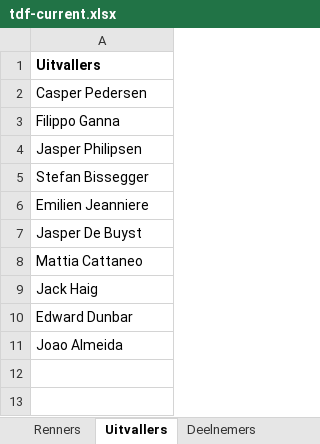
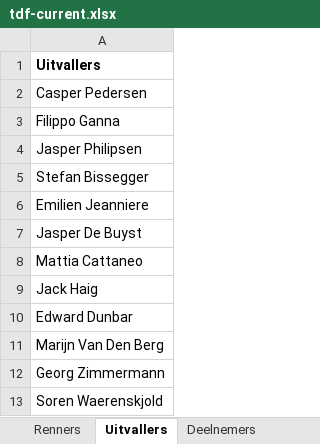
Before and after one commit to PahliAi/TourPloeg2025, an Excel workbook: tdf-current.xlsx, sheet Uitvallers, drawn as a sheet; values as stored, in another font and other column widths than the file's, no borders; the diff names each change by its address in the sheet, - before the commit and + after, or states it on an @@ line.

Commit message:
Add files via upload

```diff
--- a/tdf-current.xlsx (sheet Uitvallers)
+++ b/tdf-current.xlsx (sheet Uitvallers)
-A11: Joao Almeida
+A11: Marijn Van Den Berg
+row 12: Georg Zimmermann
+row 13: Soren Waerenskjold
```
